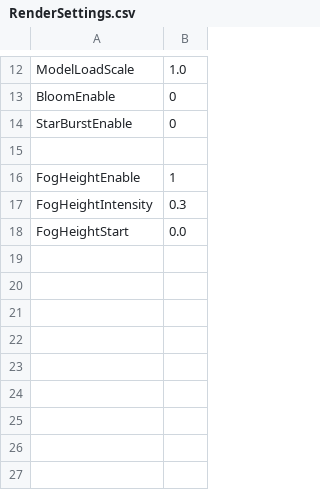
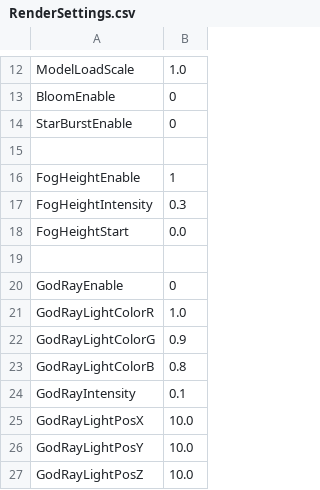
Before and after one commit to bibindon/RedFortressRender, a CSV file: Sample/RenderSettings.csv, drawn as a sheet; only a part is shown, gaps mark what is left out.

```diff
--- a/Sample/RenderSettings.csv
+++ b/Sample/RenderSettings.csv
@@ -18 +18,10 @@ FogHeightIntensity,0.3
 FogHeightStart,0.0
+
+GodRayEnable,0
+GodRayLightColorR,1.0
+GodRayLightColorG,0.9
+GodRayLightColorB,0.8
+GodRayIntensity,0.1
+GodRayLightPosX,10.0
+GodRayLightPosY,10.0
+GodRayLightPosZ,10.0
```
Also changed, not shown: 3 other files.
